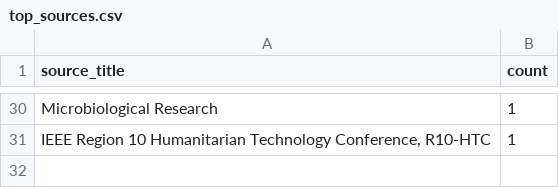
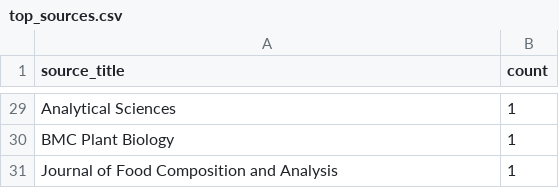
Before and after one commit to aalejoz25/EDA_RSL, a CSV file: top_sources.csv, drawn as a sheet; only a part is shown, gaps mark what is left out; addresses are those after the commit; the diff covers the shown part only; the diff names each change by its address in the sheet, - before the commit and + after, or states it on an @@ line.

```diff
--- a/top_sources.csv
+++ b/top_sources.csv
-A29 (source_title): Microbiological Research
+A29 (source_title): Analytical Sciences
+row 30: BMC Plant Biology | 1
-A31 (source_title): IEEE Region 10 Humanitarian Technology Conference, R10-HTC
+A31 (source_title): Journal of Food Composition and Analysis
```
Also changed, not shown: 1 removed row, 13 moved rows and 2 edited cells elsewhere in this file, 3 other files.
